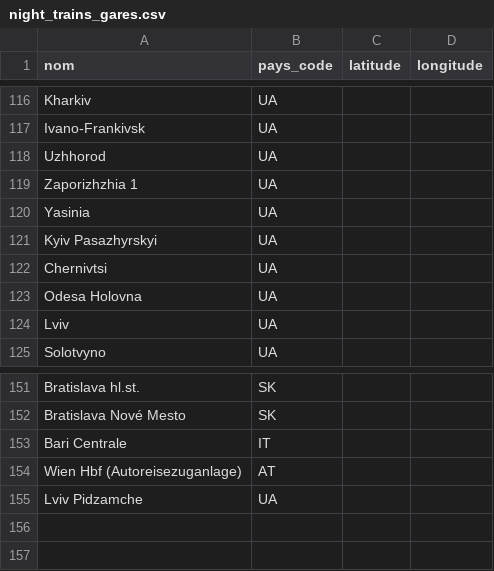
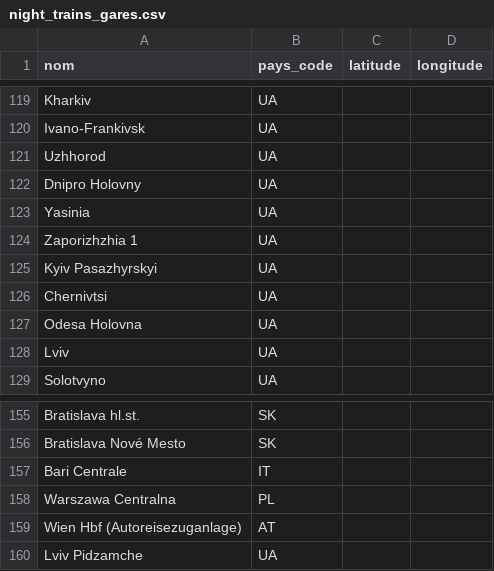
Before and after one commit to hakemaminebenbahaz-cyber/MSPR--1-, a CSV file: data/transformed/night_trains_gares.csv, drawn as a sheet; only a part is shown, gaps mark what is left out; the diff covers the shown part only.

```diff
--- a/data/transformed/night_trains_gares.csv
+++ b/data/transformed/night_trains_gares.csv
@@ -118,4 +121,5 @@ Ivano-Frankivsk,UA,,
 Uzhhorod,UA,,
+Dnipro Holovny,UA,,
+Yasinia,UA,,
 Zaporizhzhia 1,UA,,
-Yasinia,UA,,
 Kyiv Pasazhyrskyi,UA,,
@@ -153,2 +157,3 @@ Bratislava Nové Mesto,SK,,
 Bari Centrale,IT,,
+Warszawa Centralna,PL,,
 Wien Hbf (Autoreisezuganlage),AT,,
```
Also changed, not shown: 5 added rows, 2 removed rows and 2 edited cells elsewhere in this file, data/raw/opendata/night_trains_active.csv, data/raw/opendata/night_trains_all.csv, 24 other files.
